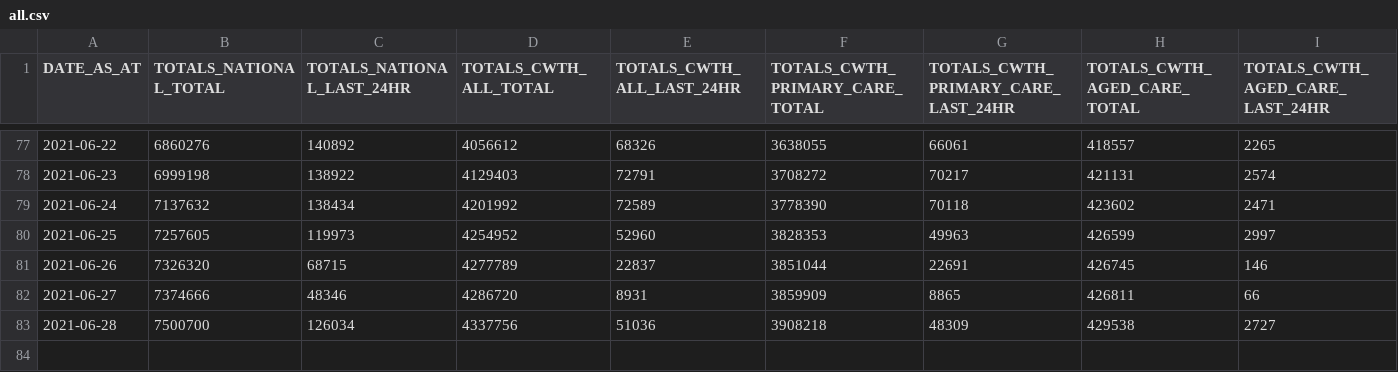
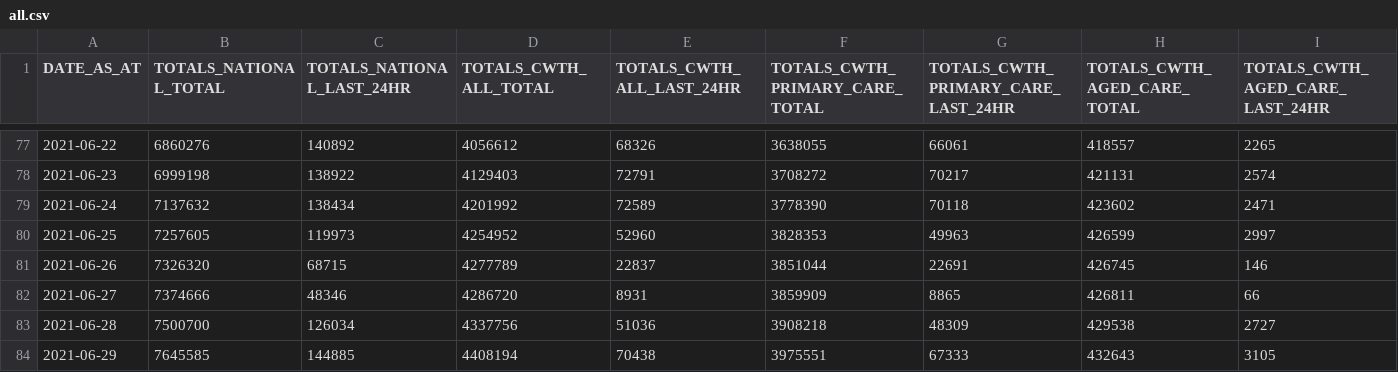
Before and after one commit to jxeeno/aust-govt-covid19-vaccine-pdf, a CSV file: docs/data/all.csv, drawn as a sheet; only a part is shown, gaps mark what is left out; rows hold the shown columns only; the diff names each change by its address in the sheet, - before the commit and + after, or states it on an @@ line.

Commit message:
auto(): update data

```diff
--- a/docs/data/all.csv
+++ b/docs/data/all.csv
+row 84: 2021-06-29 | 7645585 | 144885 | 4408194 | 70438 | 3975551 | 67333 | 432643 | 3105
```
Also changed, not shown: 3 other files.
